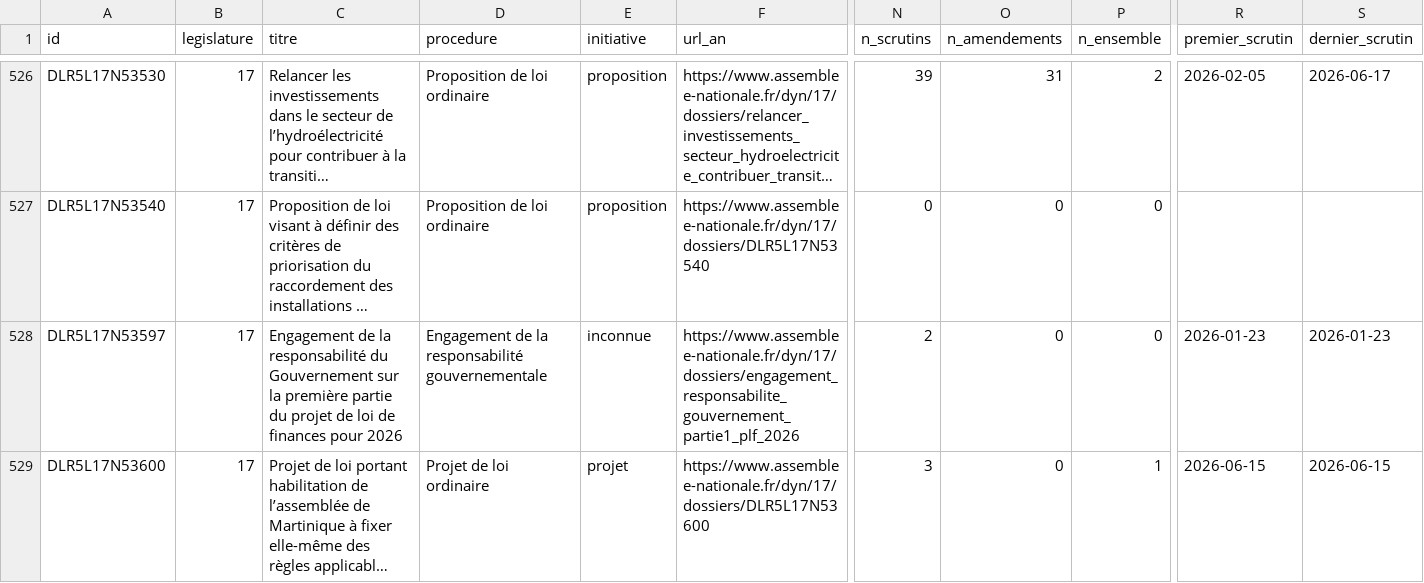
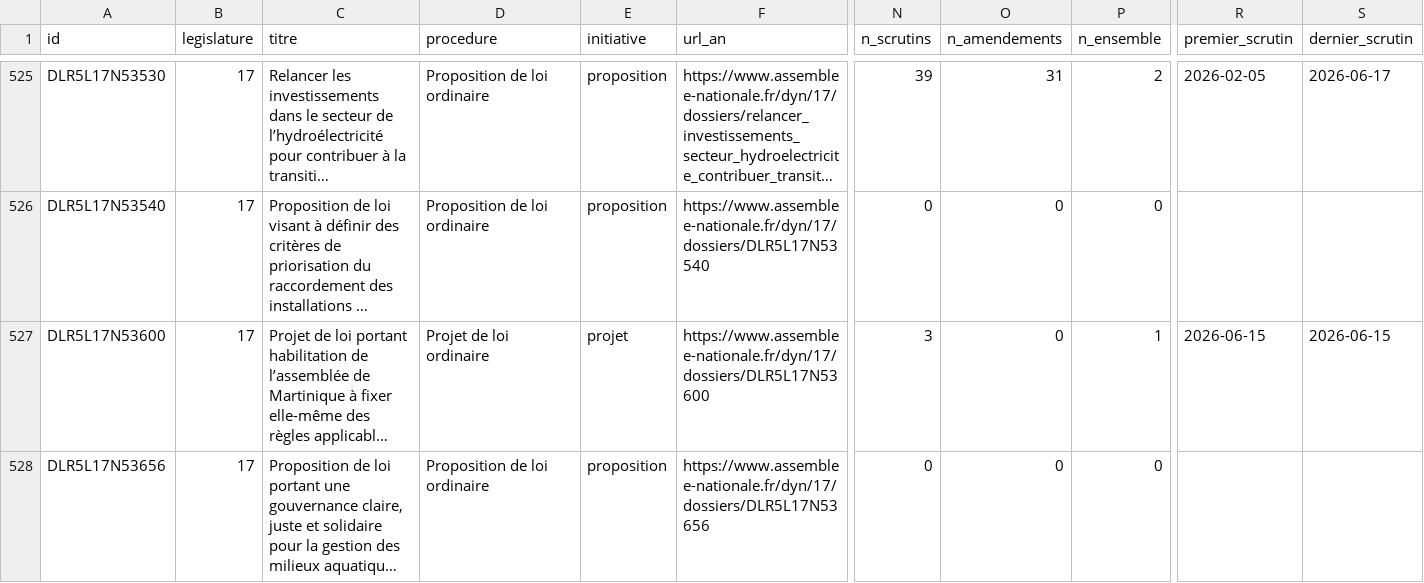
Before and after one commit to m4xim1nus/leurs-voix-nos-droits, a CSV file: data/export/textes.csv, drawn as a sheet; only a part is shown, gaps mark what is left out; the shorter side is filled out with more unchanged rows; long unchanged cells end in …; rows hold the shown columns only; the diff covers the shown part only; the diff names each change by its address in the sheet, - before the commit and + after, or states it on an @@ line.

```diff
--- a/data/export/textes.csv
+++ b/data/export/textes.csv
-row 528: DLR5L17N53597 | 17 | Engagement de la responsabilité du Gouvernement sur la première partie du projet de loi de finances pour 2026 | Engagement de la responsabilité gouvernementale | inconnue | https://www.assemblee-nationale.fr/dyn/17/dossiers/engagement_responsabilite_gouvernement_partie1_plf_2026 | 2 | 0 | 0 | 2026-01-23 | 2026-01-23
```
Also changed, not shown: 2 removed rows elsewhere in this file, data/export/en_cours_etats.csv, data/export/participation.csv, 7 other files.
